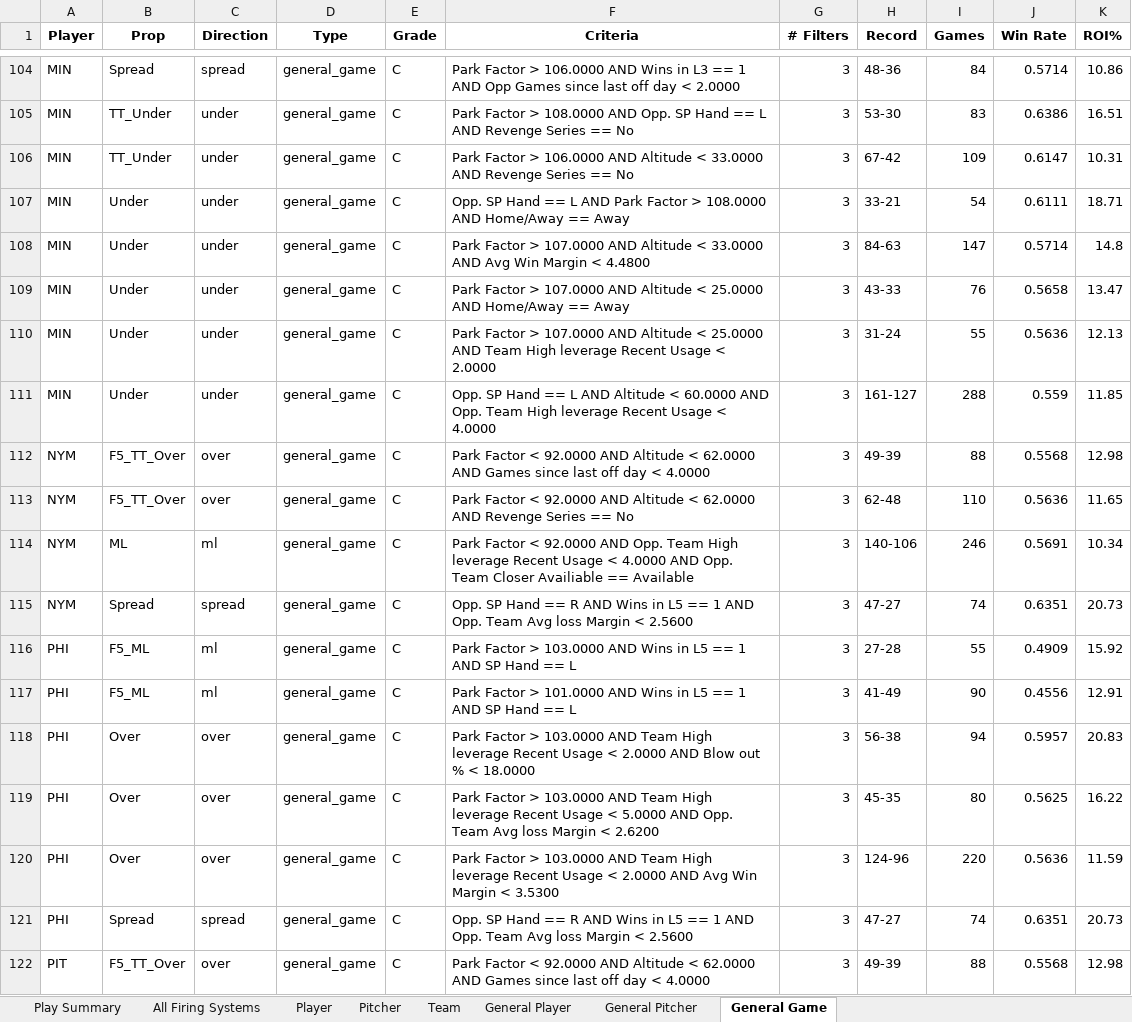
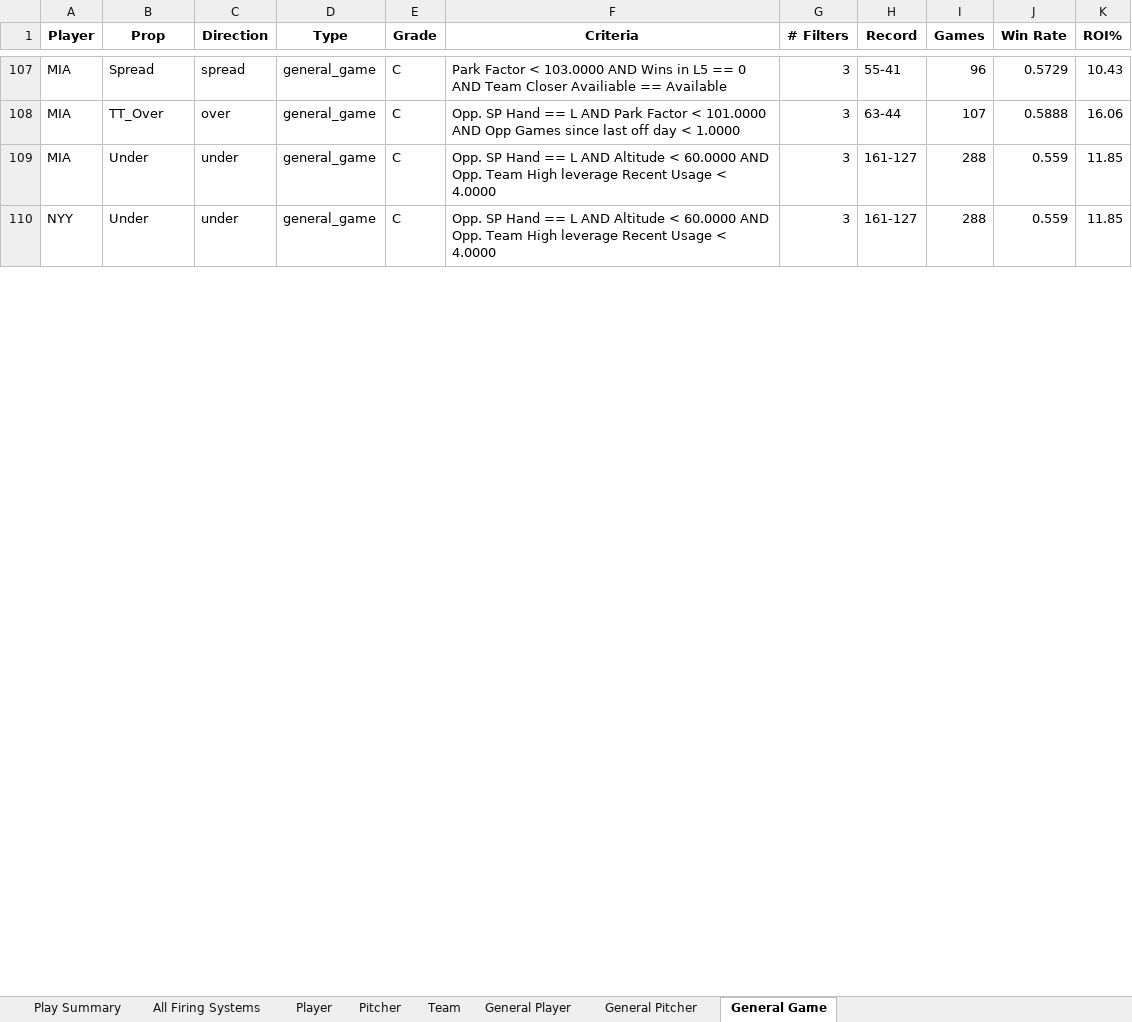
Before and after one commit to 2alexjohnson2-hub/itlb-card, an Excel workbook: daily_systems.xlsx, sheet General Game, drawn as a sheet; only a part is shown, gaps mark what is left out; values as stored, in another font and other column widths than the file's, no borders; removed rows and columns are numbered as before the commit, all else as after; the diff covers the shown part only; the diff names each change by its address in the sheet, - before the commit and + after, or states it on an @@ line.

```diff
--- a/daily_systems.xlsx (sheet General Game)
+++ b/daily_systems.xlsx (sheet General Game)
-A107 (Player): MIN
+A107 (Player): MIA
-F107 (Criteria): Park Factor > 106.0000 AND Wins in L3 == 1 AND Opp Games since last off day < 2.0000
+F107 (Criteria): Park Factor < 103.0000 AND Wins in L5 == 0 AND Team Closer Availiable == Available
-H107 (Record): 48-36
+H107 (Record): 55-41
-I107 (Games): 84
+I107 (Games): 96
-J107 (Win Rate): 0.5714
+J107 (Win Rate): 0.5729
-K107 (ROI%): 10.86
+K107 (ROI%): 10.43
-row 105: MIN | TT_Under | under | general_game | C | Park Factor > 108.0000 AND Opp. SP Hand == L AND Revenge Series == No | 3 | 53-30 | 83 | 0.6386 | 16.51
-row 106: MIN | TT_Under | under | general_game | C | Park Factor > 106.0000 AND Altitude < 33.0000 AND Revenge Series == No | 3 | 67-42 | 109 | 0.6147 | 10.31
-row 107: MIN | Under | under | general_game | C | Opp. SP Hand == L AND Park Factor > 108.0000 AND Home/Away == Away | 3 | 33-21 | 54 | 0.6111 | 18.71
-row 108: MIN | Under | under | general_game | C | Park Factor > 107.0000 AND Altitude < 33.0000 AND Avg Win Margin < 4.4800 | 3 | 84-63 | 147 | 0.5714 | 14.8
-row 109: MIN | Under | under | general_game | C | Park Factor > 107.0000 AND Altitude < 25.0000 AND Home/Away == Away | 3 | 43-33 | 76 | 0.5658 | 13.47
+row 108: MIA | TT_Over | over | general_game | C | Opp. SP Hand == L AND Park Factor < 101.0000 AND Opp Games since last off day < 1.0000 | 3 | 63-44 | 107 | 0.5888 | 16.06
-A109 (Player): MIN
+A109 (Player): MIA
-F109 (Criteria): Park Factor > 107.0000 AND Altitude < 25.0000 AND Team High leverage Recent Usage < 2.0000
+F109 (Criteria): Opp. SP Hand == L AND Altitude < 60.0000 AND Opp. Team High leverage Recent Usage < 4.0000
-H109 (Record): 31-24
+H109 (Record): 161-127
-I109 (Games): 55
+I109 (Games): 288
-J109 (Win Rate): 0.5636
+J109 (Win Rate): 0.559
-K109 (ROI%): 12.13
+K109 (ROI%): 11.85
-A110 (Player): MIN
+A110 (Player): NYY
-row 112: NYM | F5_TT_Over | over | general_game | C | Park Factor < 92.0000 AND Altitude < 62.0000 AND Games since last off day < 4.0000 | 3 | 49-39 | 88 | 0.5568 | 12.98
-row 113: NYM | F5_TT_Over | over | general_game | C | Park Factor < 92.0000 AND Altitude < 62.0000 AND Revenge Series == No | 3 | 62-48 | 110 | 0.5636 | 11.65
-row 114: NYM | ML | ml | general_game | C | Park Factor < 92.0000 AND Opp. Team High leverage Recent Usage < 4.0000 AND Opp. Team Closer Availiable == Available | 3 | 140-106 | 246 | 0.5691 | 10.34
-row 115: NYM | Spread | spread | general_game | C | Opp. SP Hand == R AND Wins in L5 == 1 AND Opp. Team Avg loss Margin < 2.5600 | 3 | 47-27 | 74 | 0.6351 | 20.73
-row 116: PHI | F5_ML | ml | general_game | C | Park Factor > 103.0000 AND Wins in L5 == 1 AND SP Hand == L | 3 | 27-28 | 55 | 0.4909 | 15.92
-row 117: PHI | F5_ML | ml | general_game | C | Park Factor > 101.0000 AND Wins in L5 == 1 AND SP Hand == L | 3 | 41-49 | 90 | 0.4556 | 12.91
-row 118: PHI | Over | over | general_game | C | Park Factor > 103.0000 AND Team High leverage Recent Usage < 2.0000 AND Blow out % < 18.0000 | 3 | 56-38 | 94 | 0.5957 | 20.83
-row 119: PHI | Over | over | general_game | C | Park Factor > 103.0000 AND Team High leverage Recent Usage < 5.0000 AND Opp. Team Avg loss Margin < 2.6200 | 3 | 45-35 | 80 | 0.5625 | 16.22
-row 120: PHI | Over | over | general_game | C | Park Factor > 103.0000 AND Team High leverage Recent Usage < 2.0000 AND Avg Win Margin < 3.5300 | 3 | 124-96 | 220 | 0.5636 | 11.59
-row 121: PHI | Spread | spread | general_game | C | Opp. SP Hand == R AND Wins in L5 == 1 AND Opp. Team Avg loss Margin < 2.5600 | 3 | 47-27 | 74 | 0.6351 | 20.73
-row 122: PIT | F5_TT_Over | over | general_game | C | Park Factor < 92.0000 AND Altitude < 62.0000 AND Games since last off day < 4.0000 | 3 | 49-39 | 88 | 0.5568 | 12.98
```
Also changed, not shown: 51 added rows, 62 removed rows and 58 edited cells elsewhere in this sheet, sheet All Firing Systems, sheet Player, sheet Team, sheet Pitcher, sheet Play Summary, sheet General Pitcher, 1 more sheet.
